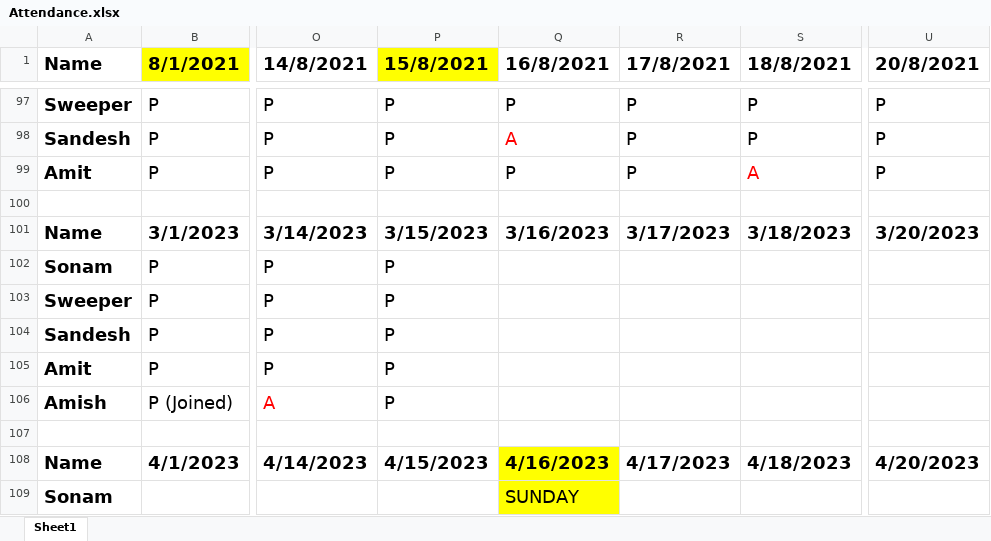
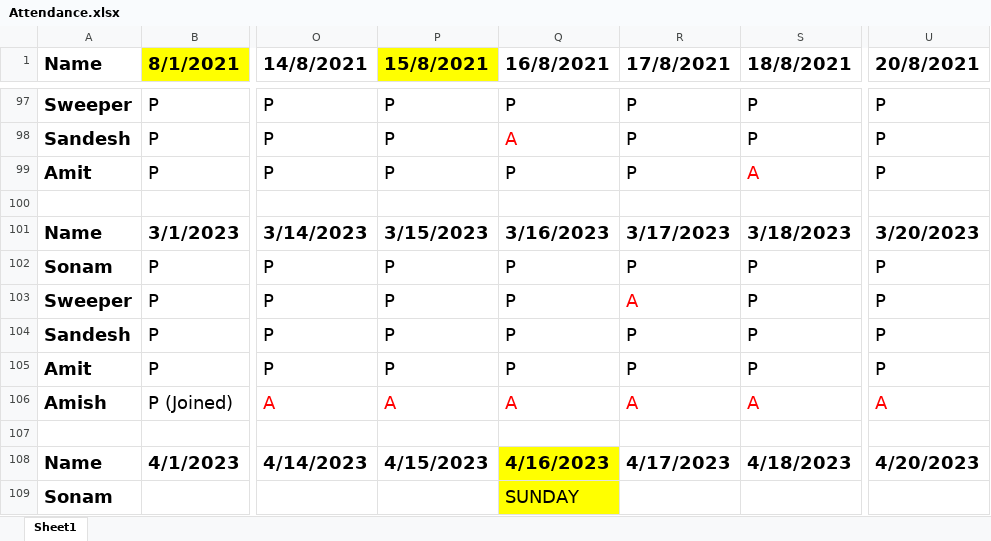
Before and after one commit to JPTechatronics/2022-2023-A, an Excel workbook: Attendance.xlsx, sheet Sheet1, drawn as a sheet; only a part is shown, gaps mark what is left out; values as stored, in another font and other column widths than the file's, no borders; the diff names each change by its address in the sheet, - before the commit and + after, or states it on an @@ line.

```diff
--- a/Attendance.xlsx (sheet Sheet1)
+++ b/Attendance.xlsx (sheet Sheet1)
-Q102:Q105 (16/8/2021): (empty)
+Q102:Q105 (16/8/2021): P
-R102 (17/8/2021): (empty)
+R102 (17/8/2021): P
-S102:S105 (18/8/2021): (empty)
+S102:S105 (18/8/2021): P
-U102:U105 (20/8/2021): (empty)
+U102:U105 (20/8/2021): P
-R103 (17/8/2021): (empty)
+R103 (17/8/2021): A
-R104:R105 (17/8/2021): (empty)
+R104:R105 (17/8/2021): P
-P106 (15/8/2021): P
+P106 (15/8/2021): A
-P106 text colour: black
+P106 text colour: #FF0000
-Q106 (16/8/2021): (empty)
+Q106 (16/8/2021): A
-R106 (17/8/2021): (empty)
+R106 (17/8/2021): A
-S106 (18/8/2021): (empty)
+S106 (18/8/2021): A
-U106 (20/8/2021): (empty)
+U106 (20/8/2021): A
```
Also changed, not shown: Outstandings.xlsx, Stock.xlsx, 1 other file.
